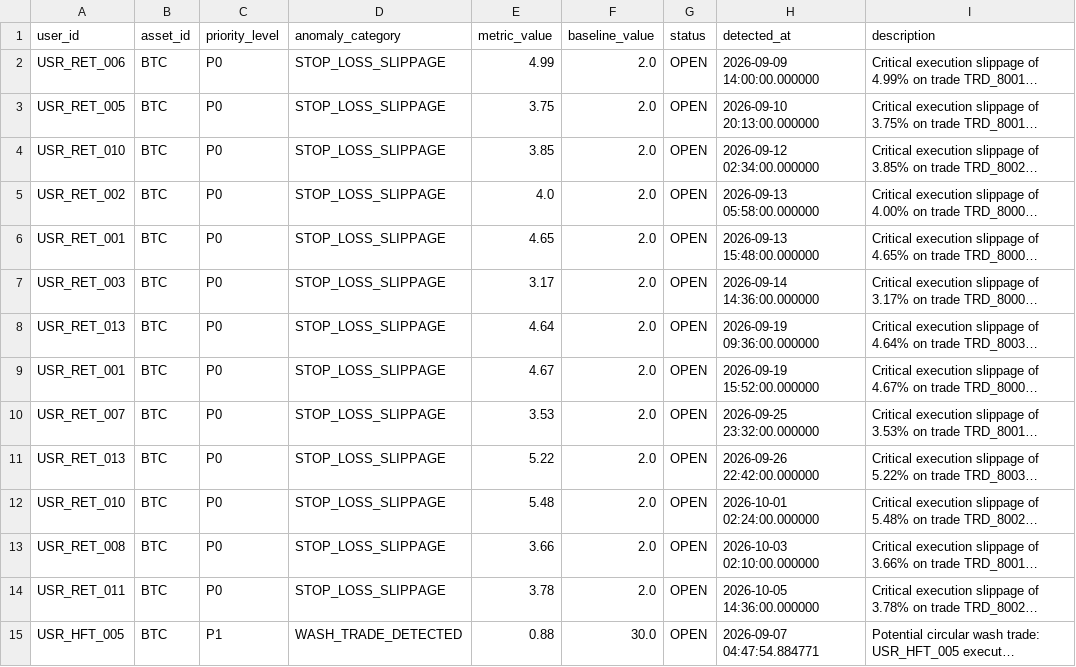
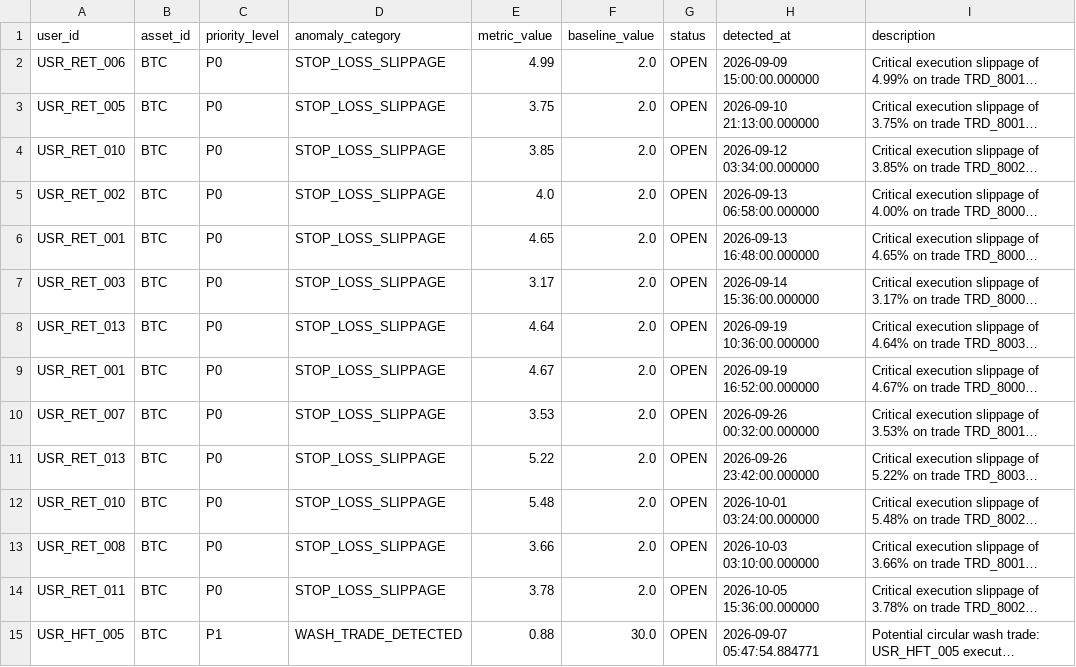
Before and after one commit to Dhritimanmitraa/PulseScope, a CSV file: data/fct_incident_queue.csv, drawn as a sheet; only a part is shown; long unchanged cells end in …; the diff covers the shown part only; the diff names each change by its address in the sheet, - before the commit and + after, or states it on an @@ line.

```diff
--- a/data/fct_incident_queue.csv
+++ b/data/fct_incident_queue.csv
-H2 (detected_at): 2026-09-09 14:00:00.000000
+H2 (detected_at): 2026-09-09 15:00:00.000000
-H3 (detected_at): 2026-09-10 20:13:00.000000
+H3 (detected_at): 2026-09-10 21:13:00.000000
-H4 (detected_at): 2026-09-12 02:34:00.000000
+H4 (detected_at): 2026-09-12 03:34:00.000000
-H5 (detected_at): 2026-09-13 05:58:00.000000
+H5 (detected_at): 2026-09-13 06:58:00.000000
-H6 (detected_at): 2026-09-13 15:48:00.000000
+H6 (detected_at): 2026-09-13 16:48:00.000000
-H7 (detected_at): 2026-09-14 14:36:00.000000
+H7 (detected_at): 2026-09-14 15:36:00.000000
-H8 (detected_at): 2026-09-19 09:36:00.000000
+H8 (detected_at): 2026-09-19 10:36:00.000000
-H9 (detected_at): 2026-09-19 15:52:00.000000
+H9 (detected_at): 2026-09-19 16:52:00.000000
-H10 (detected_at): 2026-09-25 23:32:00.000000
+H10 (detected_at): 2026-09-26 00:32:00.000000
-H11 (detected_at): 2026-09-26 22:42:00.000000
+H11 (detected_at): 2026-09-26 23:42:00.000000
-H12 (detected_at): 2026-10-01 02:24:00.000000
+H12 (detected_at): 2026-10-01 03:24:00.000000
-H13 (detected_at): 2026-10-03 02:10:00.000000
+H13 (detected_at): 2026-10-03 03:10:00.000000
-H14 (detected_at): 2026-10-05 14:36:00.000000
+H14 (detected_at): 2026-10-05 15:36:00.000000
-H15 (detected_at): 2026-09-07 04:47:54.884771
+H15 (detected_at): 2026-09-07 05:47:54.884771
```
Also changed, not shown: 1 added row and 22 edited cells elsewhere in this file, data/diagnostic_stop_loss_lots.csv, data/diagnostic_stop_loss_summary.csv, 15 other files.
